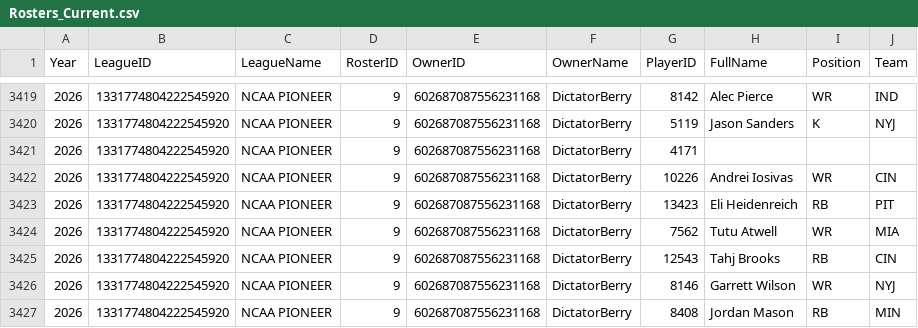
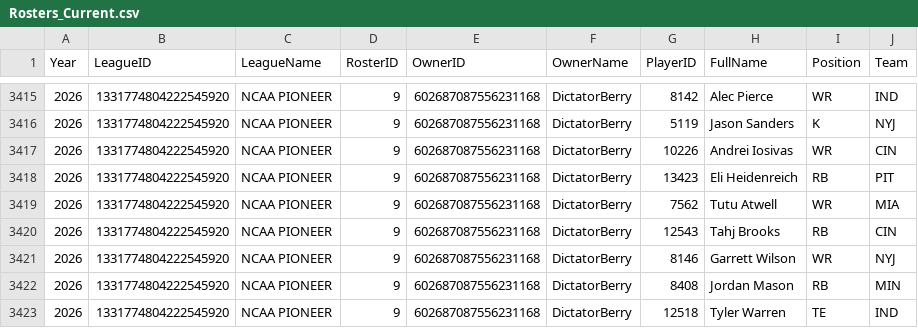
Before and after one commit to wrightc214-PBI/NCAA180-Sleeper, a CSV file: data/Rosters_Current.csv, drawn as a sheet; only a part is shown, gaps mark what is left out; the shorter side is filled out with more unchanged rows; the diff covers the shown part only.

```diff
--- a/data/Rosters_Current.csv
+++ b/data/Rosters_Current.csv
@@ -3420,3 +3416,2 @@ Year,LeagueID,LeagueName,RosterID,OwnerID,OwnerName,PlayerID,FullName,Position,T
 2026,1331774804222545920,NCAA PIONEER,9,602687087556231168,DictatorBerry,5119,Jason Sanders,K,NYJ
-2026,1331774804222545920,NCAA PIONEER,9,602687087556231168,DictatorBerry,4171,,,
 2026,1331774804222545920,NCAA PIONEER,9,602687087556231168,DictatorBerry,10226,Andrei Iosivas,WR,CIN
```
Also changed, not shown: 5 removed rows and 4 edited cells elsewhere in this file, data/Players.csv, 2 other files.
